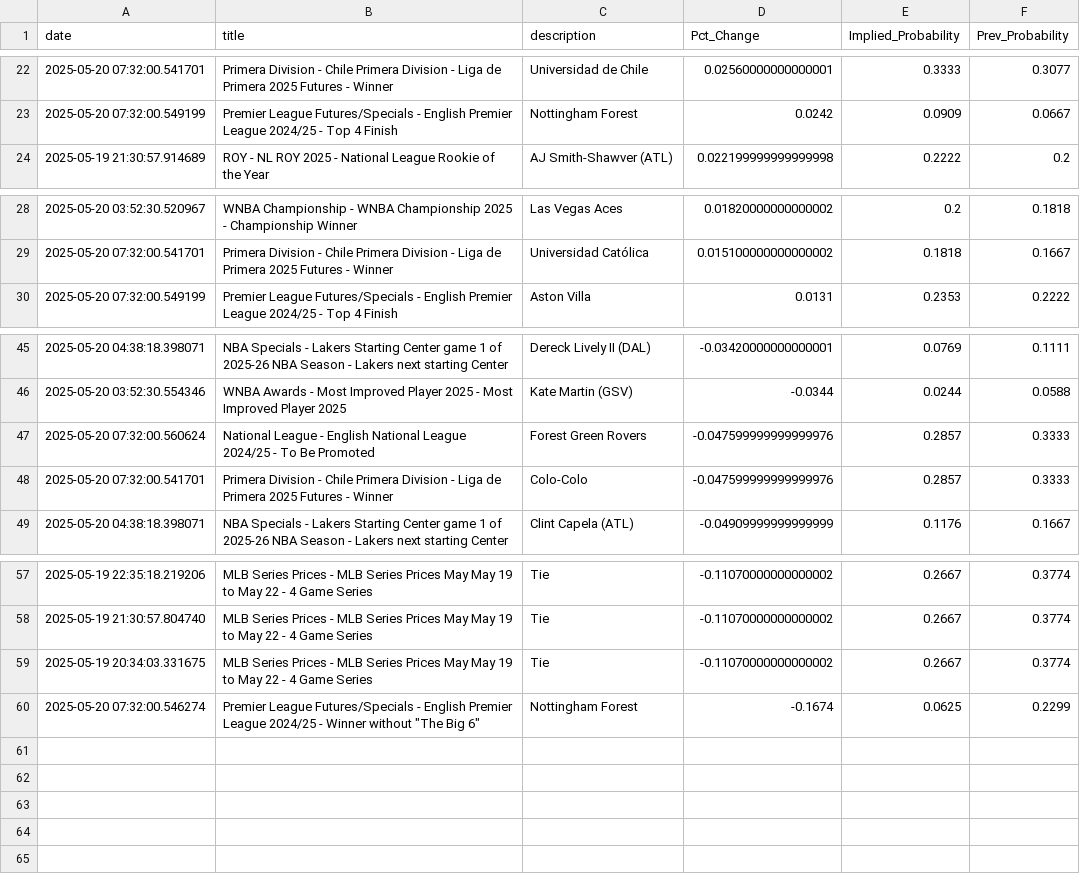
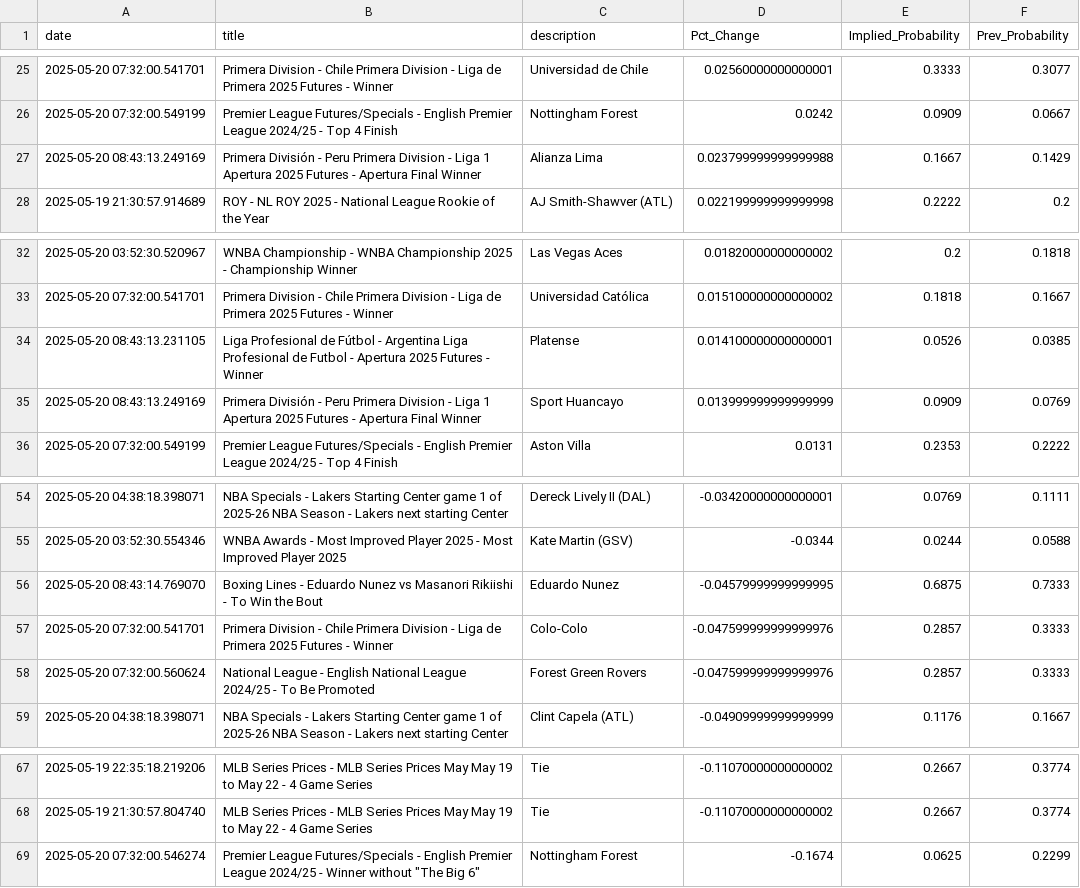
Before and after one commit to aaroncolesmith/data_bovada, a CSV file: data/bovada_scatter.csv, drawn as a sheet; only a part is shown, gaps mark what is left out; the diff covers the shown part only.

```diff
--- a/data/bovada_scatter.csv
+++ b/data/bovada_scatter.csv
@@ -23,2 +26,3 @@ date,title,description,Pct_Change,Implied_Probability,Prev_Probability
 2025-05-20 07:32:00.549199,Premier League Futures/Specials - English Premier League 2024/25 - Top 4 Finish,Nottingham Forest,0.0242,0.0909,0.0667
+2025-05-20 08:43:13.249169,Primera División - Peru Primera Division - Liga 1 Apertura 2025 Futures - Apertura Final Winner,Alianza Lima,0.023799999999999988,0.1667,0.1429
 2025-05-19 21:30:57.914689,ROY - NL ROY 2025 - National League Rookie of the Year,AJ Smith-Shawver (ATL),0.022199999999999998,0.2222,0.2
@@ -29,2 +33,4 @@ date,title,description,Pct_Change,Implied_Probability,Prev_Probability
 2025-05-20 07:32:00.541701,Primera Division - Chile Primera Division - Liga de Primera 2025 Futures - Winner,Universidad Católica,0.015100000000000002,0.1818,0.1667
+2025-05-20 08:43:13.231105,Liga Profesional de Fútbol - Argentina Liga Profesional de Futbol - Apertura 2025 Futures - Winner,Platense,0.014100000000000001,0.0526,0.0385
+2025-05-20 08:43:13.249169,Primera División - Peru Primera Division - Liga 1 Apertura 2025 Futures - Apertura Final Winner,Sport Huancayo,0.013999999999999999,0.0909,0.0769
 2025-05-20 07:32:00.549199,Premier League Futures/Specials - English Premier League 2024/25 - Top 4 Finish,Aston Villa,0.0131,0.2353,0.2222
@@ -46,4 +55,5 @@ date,title,description,Pct_Change,Implied_Probability,Prev_Probability
 2025-05-20 03:52:30.554346,WNBA Awards - Most Improved Player 2025 - Most Improved Player 2025,Kate Martin (GSV),-0.0344,0.0244,0.0588
+2025-05-20 08:43:14.769070,Boxing Lines - Eduardo Nunez vs Masanori Rikiishi - To Win the Bout,Eduardo Nunez,-0.04579999999999995,0.6875,0.7333
+2025-05-20 07:32:00.541701,Primera Division - Chile Primera Division - Liga de Primera 2025 Futures - Winner,Colo-Colo,-0.047599999999999976,0.2857,0.3333
 2025-05-20 07:32:00.560624,National League - English National League 2024/25 - To Be Promoted,Forest Green Rovers,-0.047599999999999976,0.2857,0.3333
-2025-05-20 07:32:00.541701,Primera Division - Chile Primera Division - Liga de Primera 2025 Futures - Winner,Colo-Colo,-0.047599999999999976,0.2857,0.3333
 2025-05-20 04:38:18.398071,NBA Specials - Lakers Starting Center game 1 of 2025-26 NBA Season - Lakers next starting Center,Clint Capela (ATL),-0.04909999999999999,0.1176,0.1667
@@ -58,3 +68,2 @@ date,title,description,Pct_Change,Implied_Probability,Prev_Probability
 2025-05-19 21:30:57.804740,MLB Series Prices - MLB Series Prices May May 19 to May 22 - 4 Game Series,Tie,-0.11070000000000002,0.2667,0.3774
-2025-05-19 20:34:03.331675,MLB Series Prices - MLB Series Prices May May 19 to May 22 - 4 Game Series,Tie,-0.11070000000000002,0.2667,0.3774
 2025-05-20 07:32:00.546274,"Premier League Futures/Specials - English Premier League 2024/25 - Winner without ""The Big 6""",Nottingham Forest,-0.1674,0.0625,0.2299
```
Also changed, not shown: 10 added rows and 4 removed rows elsewhere in this file, 1 other file.
